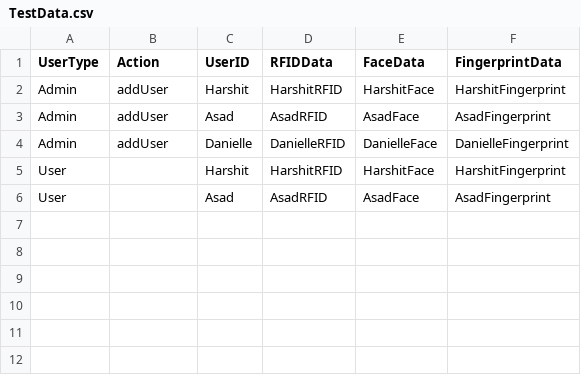
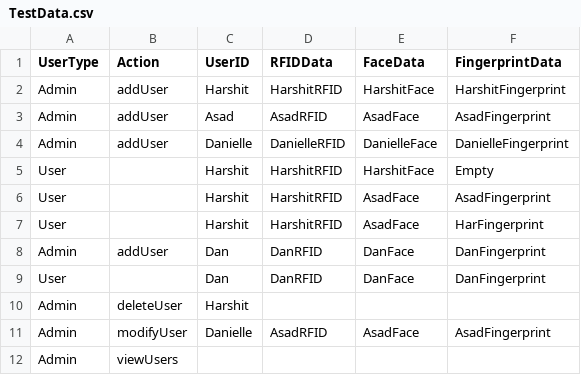
Before and after one commit to HarshitRamSingh/SmartDoorLock, a CSV file: src/main/resources/TestData.csv, drawn as a sheet.

```diff
--- a/src/main/resources/TestData.csv
+++ b/src/main/resources/TestData.csv
@@ -4,3 +4,9 @@ Admin,addUser,Asad,AsadRFID,AsadFace,AsadFingerprint
 Admin,addUser,Danielle,DanielleRFID,DanielleFace,DanielleFingerprint
-User,,Harshit,HarshitRFID,HarshitFace,HarshitFingerprint
-User, ,Asad,AsadRFID,AsadFace,AsadFingerprint
+User,,Harshit,HarshitRFID,HarshitFace,Empty
+User, ,Harshit,HarshitRFID,AsadFace,AsadFingerprint
+User, ,Harshit,HarshitRFID,AsadFace,HarFingerprint
+Admin,addUser,Dan,DanRFID,DanFace,DanFingerprint
+User, ,Dan,DanRFID,DanFace,DanFingerprint
+Admin,deleteUser,Harshit
+Admin,modifyUser,Danielle,AsadRFID,AsadFace,AsadFingerprint
+Admin,viewUsers
```
Also changed, not shown: 14 other files.
